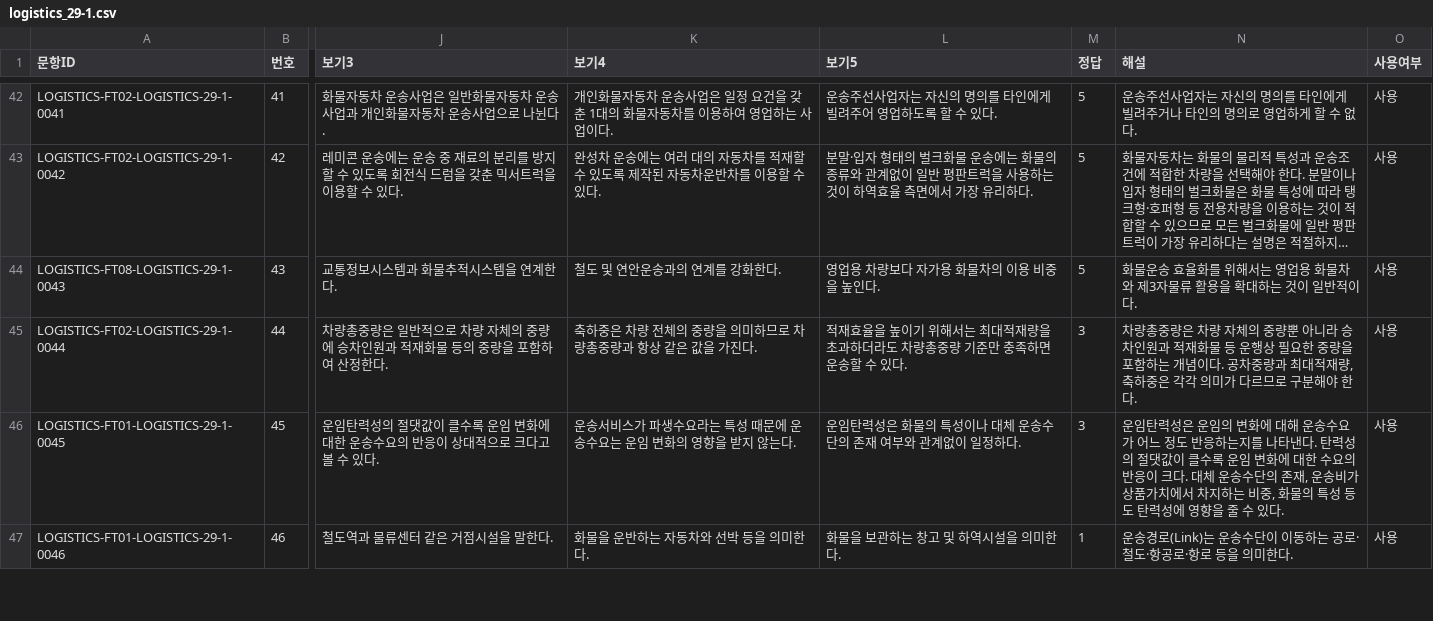
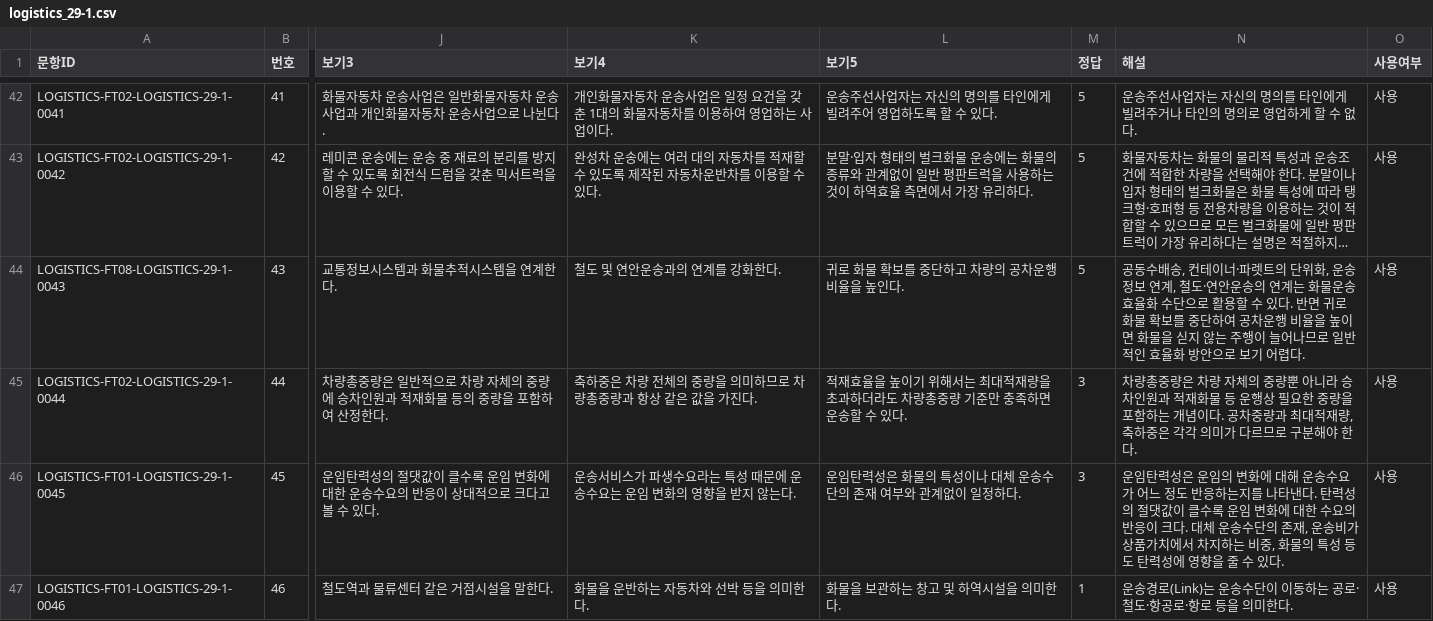
Before and after one commit to noh73010/education-webapp, a CSV file: generated/logistics/logistics_29-1.csv, drawn as a sheet; only a part is shown, gaps mark what is left out; long unchanged cells end in …; the diff covers the shown part only; the diff names each change by its address in the sheet, - before the commit and + after, or states it on an @@ line.

```diff
--- a/generated/logistics/logistics_29-1.csv
+++ b/generated/logistics/logistics_29-1.csv
-L44 (보기5): 영업용 차량보다 자가용 화물차의 이용 비중을 높인다.
+L44 (보기5): 귀로 화물 확보를 중단하고 차량의 공차운행 비율을 높인다.
-N44 (해설): 화물운송 효율화를 위해서는 영업용 화물차와 제3자물류 활용을 확대하는 것이 일반적이다.
+N44 (해설): 공동수배송, 컨테이너·파렛트의 단위화, 운송정보 연계, 철도·연안운송의 연계는 화물운송 효율화 수단으로 활용할 수 있다. 반면 귀로 화물 확보를 중단하여 공차운행 비율을 높이면 화물을 싣지 않는 주행이 늘어나므로 일반적인 효율화 방안으로 보기 어렵다.
```
Also changed, not shown: 11 edited cells elsewhere in this file, generated/logistics/logistics_25-1.csv, generated/logistics/logistics_26-2.csv, 6 other files.
